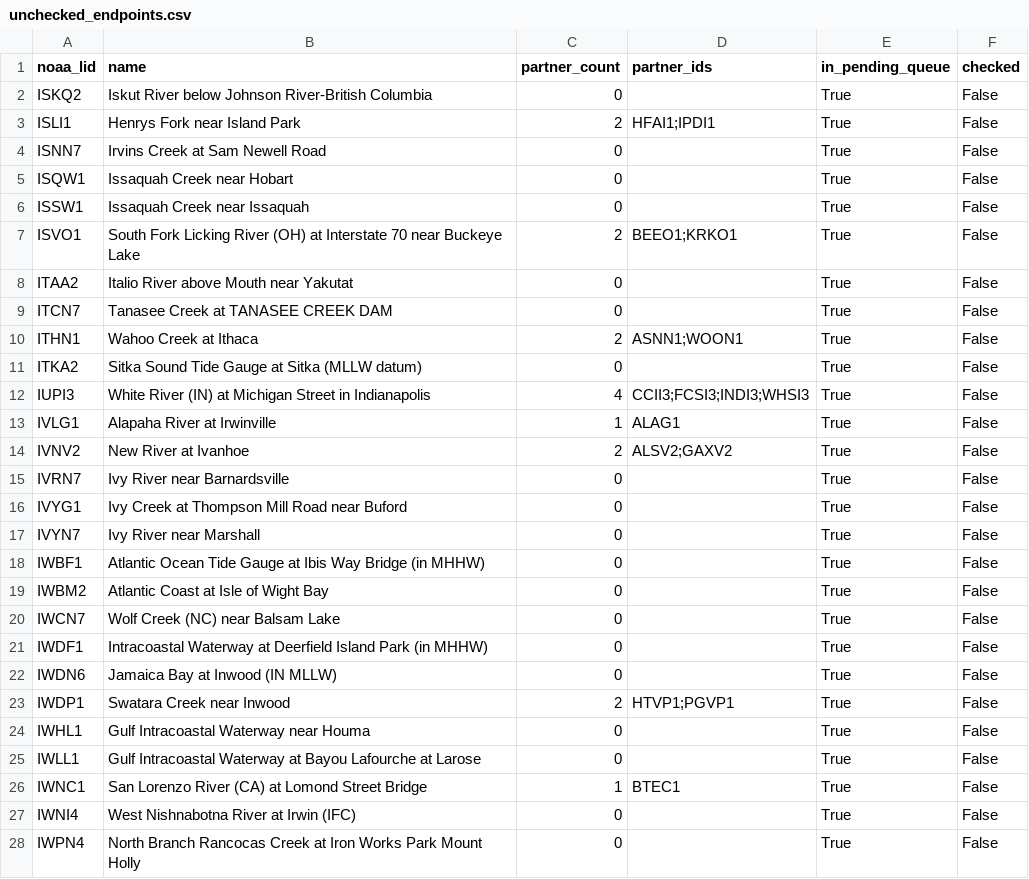
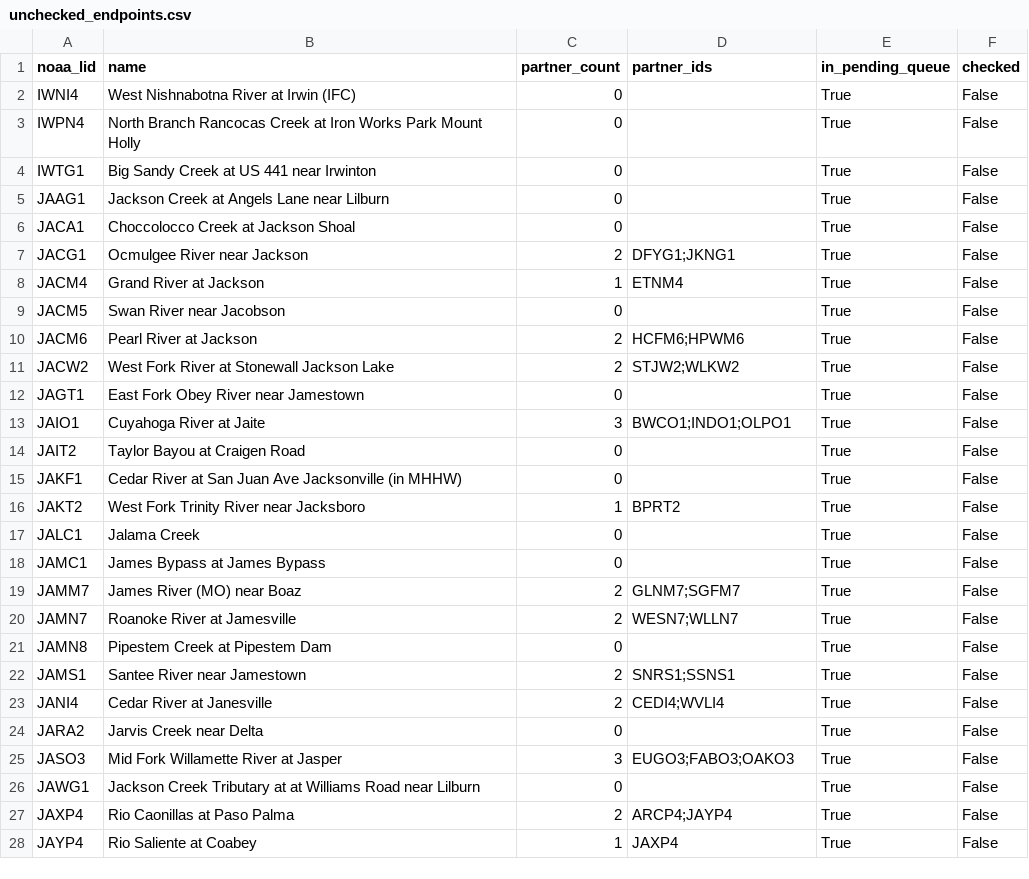
Before and after one commit to pbangiola/paddlersmap, a CSV file: data/network_audit/unchecked_endpoints.csv, drawn as a sheet; only a part is shown; the shorter side is filled out with more unchanged rows; the diff covers the shown part only.

```diff
--- a/data/network_audit/unchecked_endpoints.csv
+++ b/data/network_audit/unchecked_endpoints.csv
@@ -1,27 +1,2 @@
 noaa_lid,name,partner_count,partner_ids,in_pending_queue,checked
-ISKQ2,Iskut River below Johnson River-British Columbia,0,,True,False
-ISLI1,Henrys Fork near Island Park,2,HFAI1;IPDI1,True,False
-ISNN7,Irvins Creek at Sam Newell Road,0,,True,False
-ISQW1,Issaquah Creek near Hobart,0,,True,False
-ISSW1,Issaquah Creek near Issaquah,0,,True,False
-ISVO1,South Fork Licking River (OH) at Interstate 70 near Buckeye Lake,2,BEEO1;KRKO1,True,False
-ITAA2,Italio River above Mouth near Yakutat,0,,True,False
-ITCN7,Tanasee Creek at TANASEE CREEK DAM,0,,True,False
-ITHN1,Wahoo Creek at Ithaca,2,ASNN1;WOON1,True,False
-ITKA2,Sitka Sound Tide Gauge at Sitka (MLLW datum),0,,True,False
-IUPI3,White River (IN) at Michigan Street in Indianapolis,4,CCII3;FCSI3;INDI3;WHSI3,True,False
-IVLG1,Alapaha River at Irwinville,1,ALAG1,True,False
-IVNV2,New River at Ivanhoe,2,ALSV2;GAXV2,True,False
-IVRN7,Ivy River near Barnardsville,0,,True,False
-IVYG1,Ivy Creek at Thompson Mill Road near Buford,0,,True,False
-IVYN7,Ivy River near Marshall,0,,True,False
-IWBF1,Atlantic Ocean Tide Gauge at Ibis Way Bridge (in MHHW),0,,True,False
-IWBM2,Atlantic Coast at Isle of Wight Bay,0,,True,False
-IWCN7,Wolf Creek (NC) near Balsam Lake,0,,True,False
-IWDF1,Intracoastal Waterway at Deerfield Island Park (in MHHW),0,,True,False
-IWDN6,Jamaica Bay at Inwood (IN MLLW),0,,True,False
-IWDP1,Swatara Creek near Inwood,2,HTVP1;PGVP1,True,False
-IWHL1,Gulf Intracoastal Waterway near Houma,0,,True,False
-IWLL1,Gulf Intracoastal Waterway at Bayou Lafourche at Larose,0,,True,False
-IWNC1,San Lorenzo River (CA) at Lomond Street Bridge,1,BTEC1,True,False
 IWNI4,West Nishnabotna River at Irwin (IFC),0,,True,False
```
Also changed, not shown: 2 edited cells elsewhere in this file, data/network_audit/single_partner_endpoints.csv, 3 other files.
